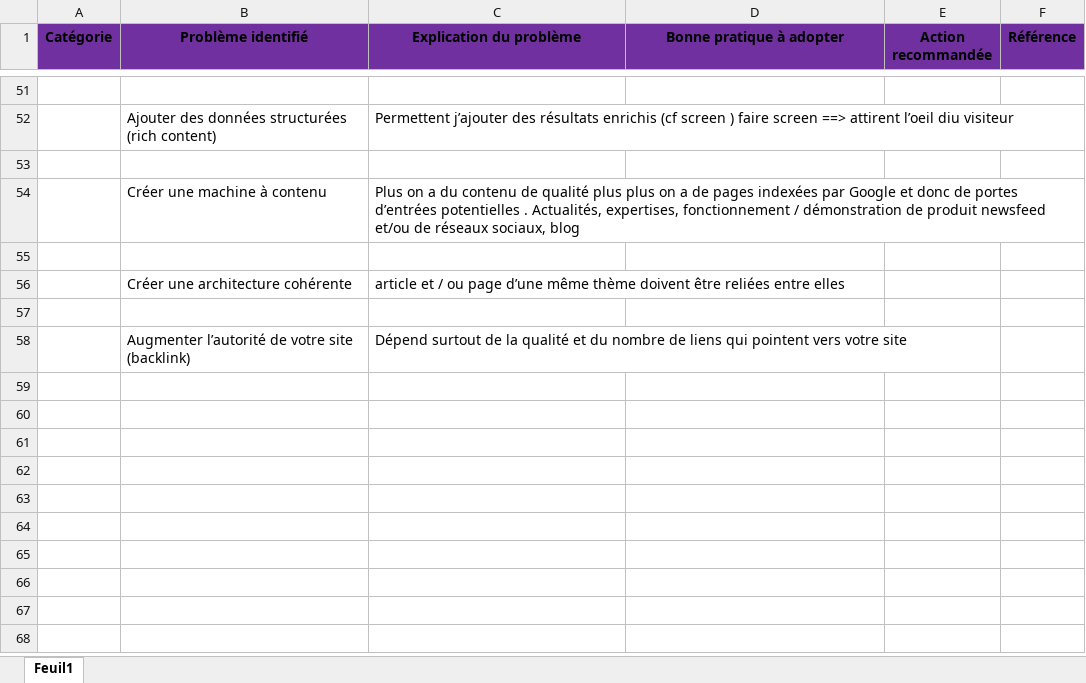
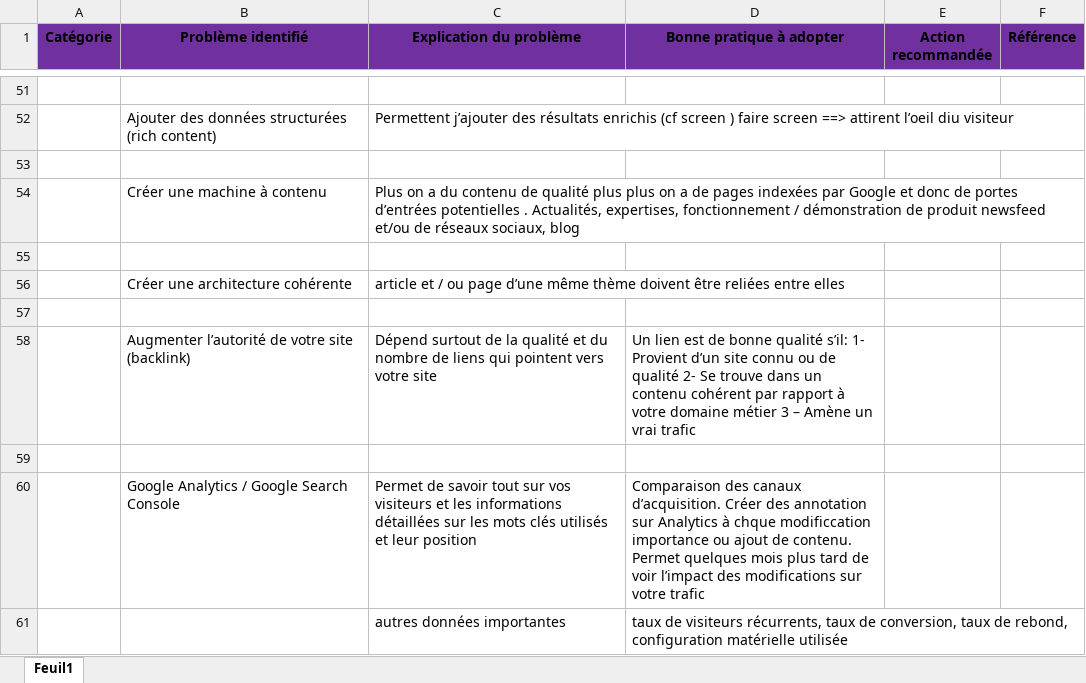
Before and after one commit to gribdesbois/AurelienGUILLAUDON_4_20052021, an Excel workbook: report/Modèle-audit-SEO.xlsx, sheet Feuil1, drawn as a sheet; only a part is shown, gaps mark what is left out; values as stored, in another font and other column widths than the file's, no borders; the diff names each change by its address in the sheet, - before the commit and + after, or states it on an @@ line.

```diff
--- a/report/Modèle-audit-SEO.xlsx (sheet Feuil1)
+++ b/report/Modèle-audit-SEO.xlsx (sheet Feuil1)
-D58 (Bonne pratique à adopter): (empty)
+D58 (Bonne pratique à adopter): Un lien est de bonne qualité s’il: 1- Provient d’un site connu ou de qualité 2- Se trouve dans un contenu cohérent par rapport à votre domaine métier 3 – Amène un vrai trafic
+row 59: (empty)
+row 60:  | Google Analytics / Google Search Console | Permet de savoir tout sur vos visiteurs et les informations détaillées sur les mots clés utilisés et leur position | Comparaison des canaux d’acquisition. Créer des annotation sur Analytics à chque modificcation importance ou ajout de contenu. Permet quelques mois plus tard de voir l’impact des modifications sur votre trafic
+row 61:  |  | autres données importantes | taux de visiteurs récurrents, taux de conversion, taux de rebond, configuration matérielle utilisée
```
Also changed, not shown: 41 other files.
